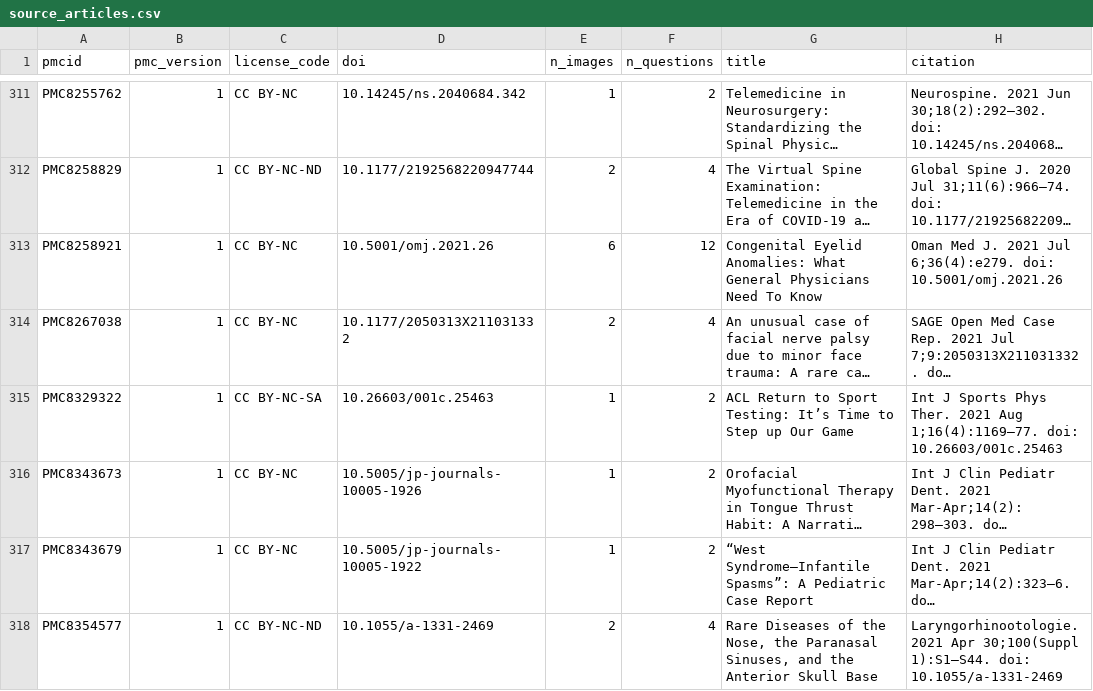
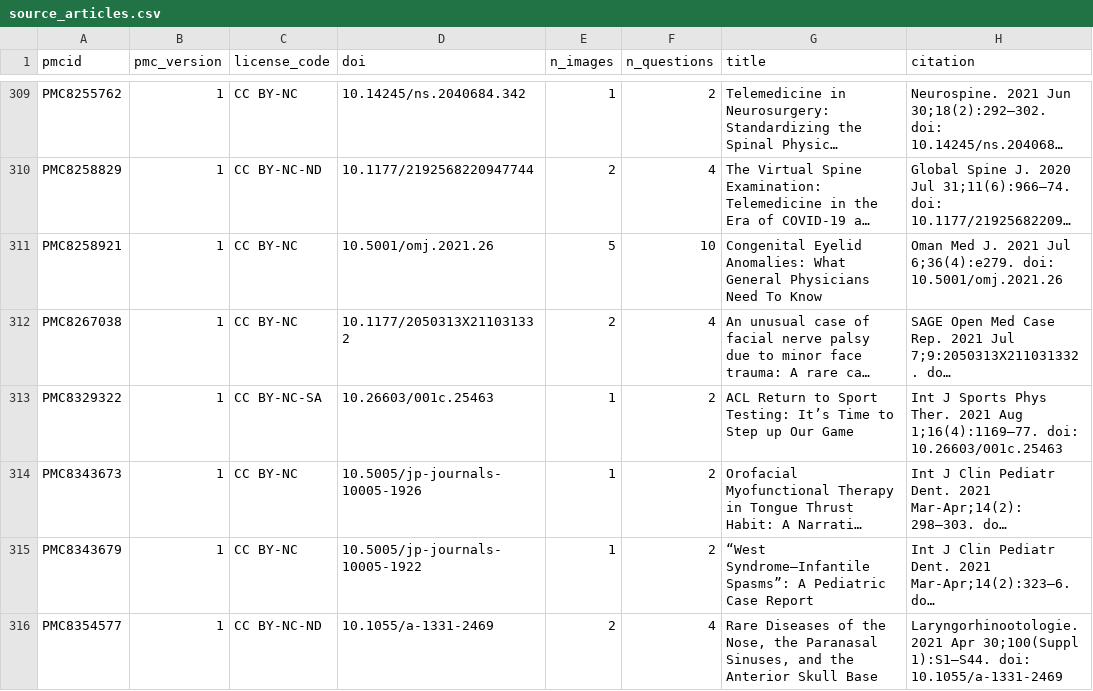
Before and after one commit to ml4hresearchdoubleblind/ML4H-rexinthewild, a CSV file: source_articles.csv, drawn as a sheet; only a part is shown, gaps mark what is left out; long unchanged cells end in …; addresses are those after the commit; the diff covers the shown part only; the diff names each change by its address in the sheet, - before the commit and + after, or states it on an @@ line.

Commit message:
Update to the 942-question release; add pipeline prompts and hyperparameters
Dataset regenerated after ten questions were withheld pending adjudication and
two were removed on image-quality grounds, with two gold answers corrected.
942 questions over 479 images from 379 open-access articles; chance 22.5%.

prompts.md documents every stage of the pipeline -- caption filtering, image
filtering, question generation, question and distractor editing, scoring and
tagging -- together with the generation and evaluation hyperparameters and the
deterministic option-shuffle seed.

```diff
--- a/source_articles.csv
+++ b/source_articles.csv
-E311 (n_images): 6
+E311 (n_images): 5
-F311 (n_questions): 12
+F311 (n_questions): 10
```
Also changed, not shown: 2 removed rows and 6 edited cells elsewhere in this file, 4 other files.
